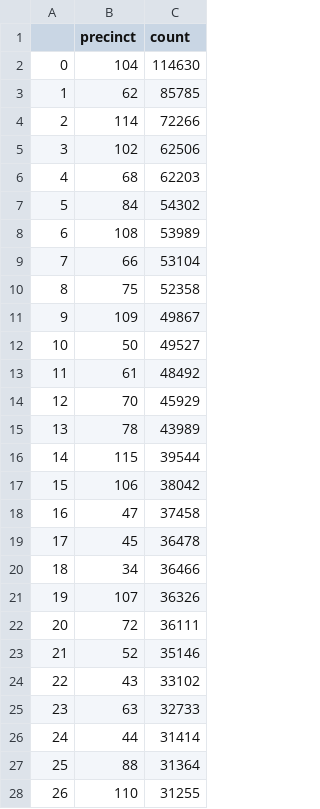
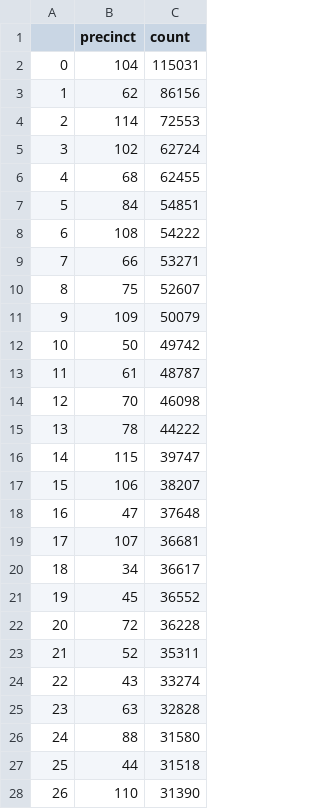
Before and after one commit to ssigman1/group4-nypd, a CSV file: bar_chart.csv, drawn as a sheet; only a part is shown; the diff covers the shown part only.

```diff
--- a/bar_chart.csv
+++ b/bar_chart.csv
@@ -1,28 +1,28 @@
 ,precinct,count
-0,104,114630
-1,62,85785
-2,114,72266
-3,102,62506
-4,68,62203
-5,84,54302
-6,108,53989
-7,66,53104
-8,75,52358
-9,109,49867
-10,50,49527
-11,61,48492
-12,70,45929
-13,78,43989
-14,115,39544
-15,106,38042
-16,47,37458
-17,45,36478
-18,34,36466
-19,107,36326
-20,72,36111
-21,52,35146
-22,43,33102
-23,63,32733
-24,44,31414
-25,88,31364
-26,110,31255
+0,104,115031
+1,62,86156
+2,114,72553
+3,102,62724
+4,68,62455
+5,84,54851
+6,108,54222
+7,66,53271
+8,75,52607
+9,109,50079
+10,50,49742
+11,61,48787
+12,70,46098
+13,78,44222
+14,115,39747
+15,106,38207
+16,47,37648
+17,107,36681
+18,34,36617
+19,45,36552
+20,72,36228
+21,52,35311
+22,43,33274
+23,63,32828
+24,88,31580
+25,44,31518
+26,110,31390
```
Also changed, not shown: 52 edited cells elsewhere in this file, dm_geo_p_sample.csv, line_graph.csv.
